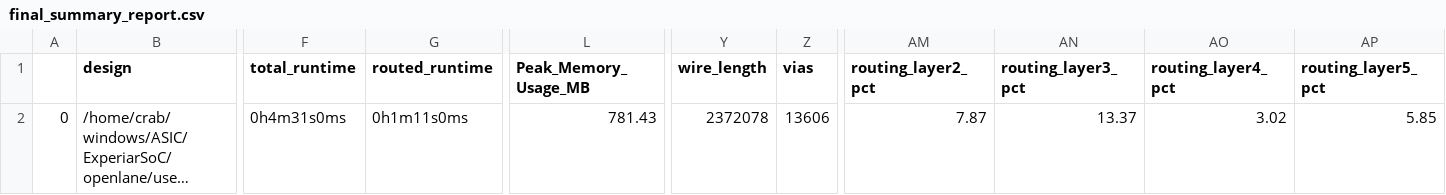
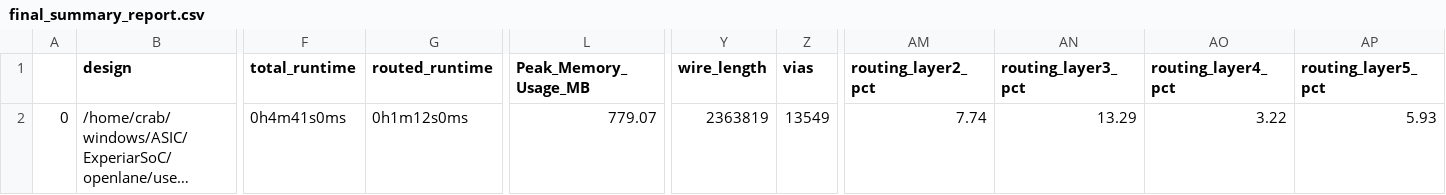
Before and after one commit to Wevel/ExperiarSoC, a CSV file: signoff/user_project_wrapper/final_summary_report.csv, drawn as a sheet; only a part is shown, gaps mark what is left out; long unchanged cells end in …; the diff names each change by its address in the sheet, - before the commit and + after, or states it on an @@ line.

```diff
--- a/signoff/user_project_wrapper/final_summary_report.csv
+++ b/signoff/user_project_wrapper/final_summary_report.csv
-F2 (total_runtime): 0h4m31s0ms
+F2 (total_runtime): 0h4m41s0ms
-G2 (routed_runtime): 0h1m11s0ms
+G2 (routed_runtime): 0h1m12s0ms
-L2 (Peak_Memory_Usage_MB): 781.43
+L2 (Peak_Memory_Usage_MB): 779.07
-Y2 (wire_length): 2372078
+Y2 (wire_length): 2363819
-Z2 (vias): 13606
+Z2 (vias): 13549
-AM2 (routing_layer2_pct): 7.87
+AM2 (routing_layer2_pct): 7.74
-AN2 (routing_layer3_pct): 13.37
+AN2 (routing_layer3_pct): 13.29
-AO2 (routing_layer4_pct): 3.02
+AO2 (routing_layer4_pct): 3.22
-AP2 (routing_layer5_pct): 5.85
+AP2 (routing_layer5_pct): 5.93
```
Also changed, not shown: signoff/CaravelHost/final_summary_report.csv, 29 other files.
